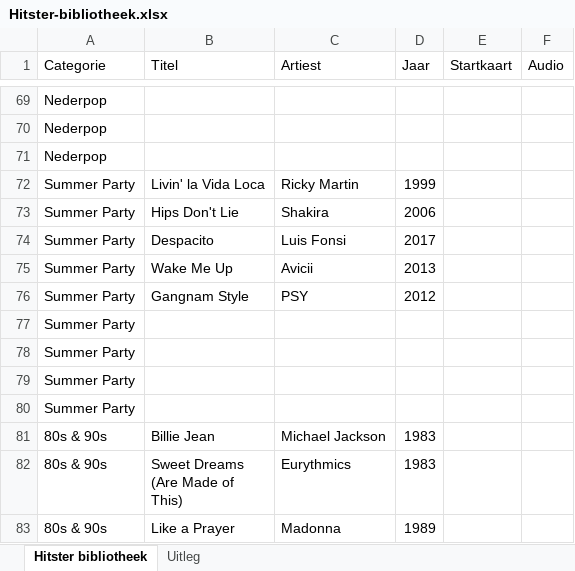
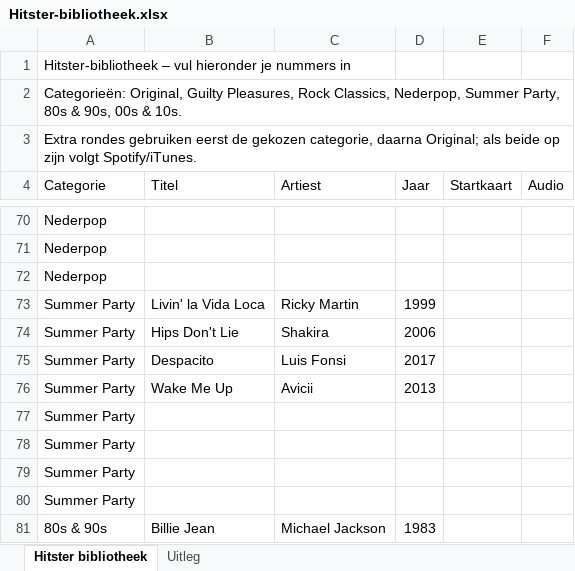
Before and after one commit to errie96/familiequiz, an Excel workbook: Hitster-bibliotheek.xlsx, sheet Hitster bibliotheek, drawn as a sheet; only a part is shown, gaps mark what is left out; the shorter side is filled out with more unchanged rows; values as stored, in another font and other column widths than the file's, no borders; removed rows and columns are numbered as before the commit, all else as after; the diff covers the shown part only; the diff names each change by its address in the sheet, - before the commit and + after, or states it on an @@ line.

Commit message:
fix: align Hitster template headers with Excel import

```diff
--- a/Hitster-bibliotheek.xlsx (sheet Hitster bibliotheek)
+++ b/Hitster-bibliotheek.xlsx (sheet Hitster bibliotheek)
+row 1: Hitster-bibliotheek – vul hieronder je nummers in
+row 2: Categorieën: Original, Guilty Pleasures, Rock Classics, Nederpop, Summer Party, 80s & 90s, 00s & 10s.
+row 3: Extra rondes gebruiken eerst de gekozen categorie, daarna Original; als beide op zijn volgt Spotify/iTunes.
-row 76: Summer Party | Gangnam Style | PSY | 2012
```
Also changed, not shown: 11 removed rows elsewhere in this sheet, sheet Uitleg.
